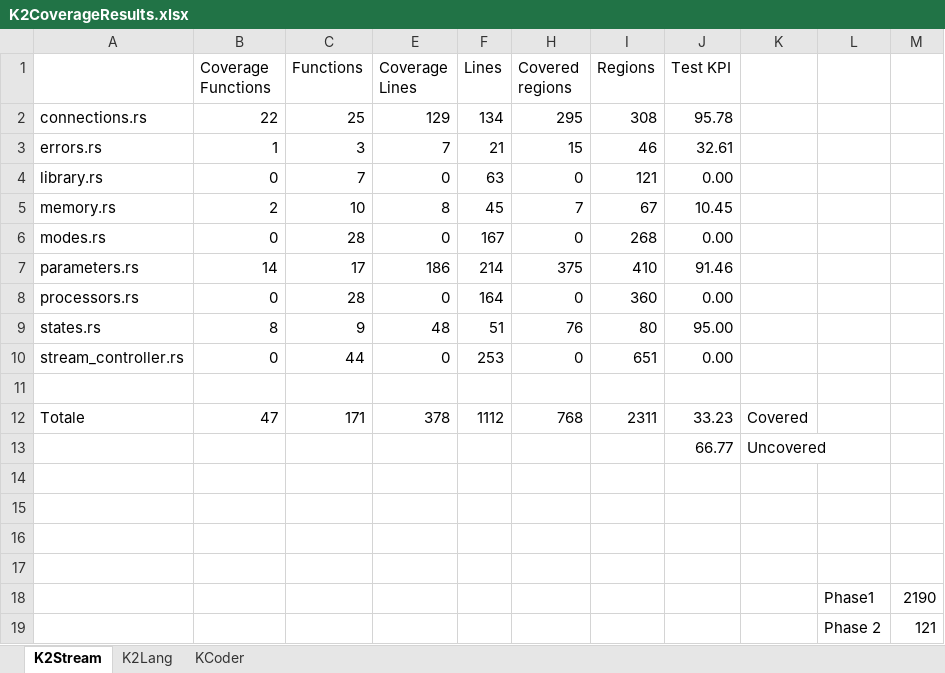
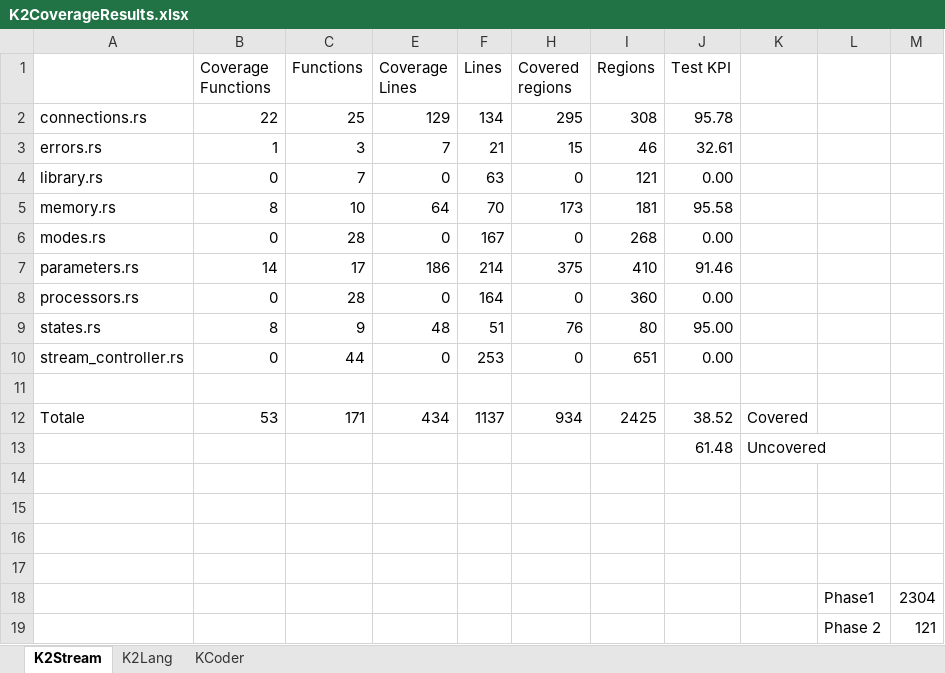
Before and after one commit to icon-sw/KappaLibrary, an Excel workbook: doc/K2CoverageResults.xlsx, sheet K2Stream, drawn as a sheet; values as stored, in another font and other column widths than the file's, no borders; charts and pictures not drawn; removed rows and columns are numbered as before the commit, all else as after; the diff names each change by its address in the sheet, - before the commit and + after, or states it on an @@ line.

Commit message:
Memory test

```diff
--- a/doc/K2CoverageResults.xlsx (sheet K2Stream)
+++ b/doc/K2CoverageResults.xlsx (sheet K2Stream)
-row 5: memory.rs | 2 | 10 | 8 | 45 | 7 | 67 | 10.45
+row 5: memory.rs | 8 | 10 | 64 | 70 | 173 | 181 | 95.58
-B12 (Coverage Functions): 47
+B12 (Coverage Functions): 53
-E12 (Coverage Lines): 378
+E12 (Coverage Lines): 434
-F12 (Lines): 1112
+F12 (Lines): 1137
-H12 (Covered regions): 768
+H12 (Covered regions): 934
-I12 (Regions): 2311
+I12 (Regions): 2425
-J12 (Test KPI): 33.23
+J12 (Test KPI): 38.52
-J13 (Test KPI): 66.77
+J13 (Test KPI): 61.48
-M18: 2190
+M18: 2304
```
Also changed, not shown: hidden cells, charts or pictures, 1 other file.
